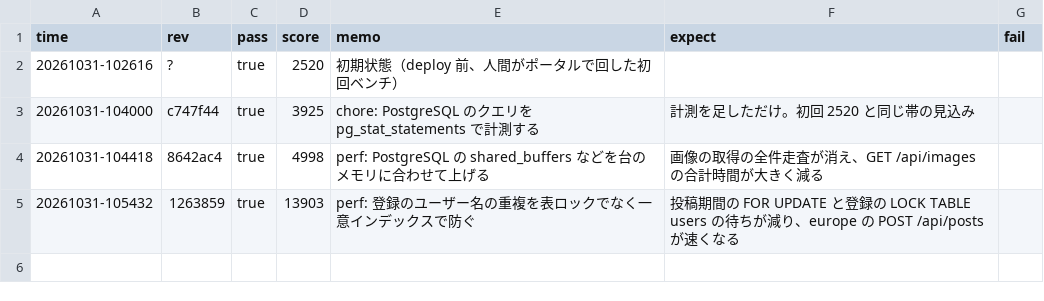
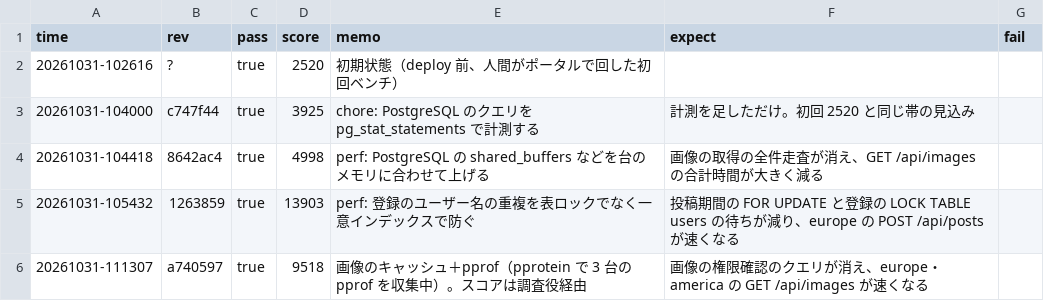
Before and after one commit to kmishima16/isucon2026, a TSV file: docs/scores.tsv, drawn as a sheet.

Commit message:
chore: ベンチ結果を記録する

```diff
--- a/docs/scores.tsv
+++ b/docs/scores.tsv
@@ -5 +5,2 @@ time	rev	pass	score	memo	expect	fail
 20261031-105432	1263859	true	13903	perf: 登録のユーザー名の重複を表ロックでなく一意インデックスで防ぐ	投稿期間の FOR UPDATE と登録の LOCK TABLE users の待ちが減り、europe の POST /api/posts が速くなる	
+20261031-111307	a740597	true	9518	画像のキャッシュ＋pprof（pprotein で 3 台の pprof を収集中）。スコアは調査役経由	画像の権限確認のクエリが消え、europe・america の GET /api/images が速くなる	
```
